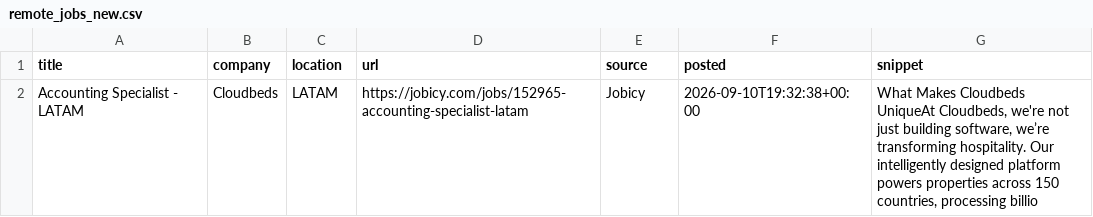
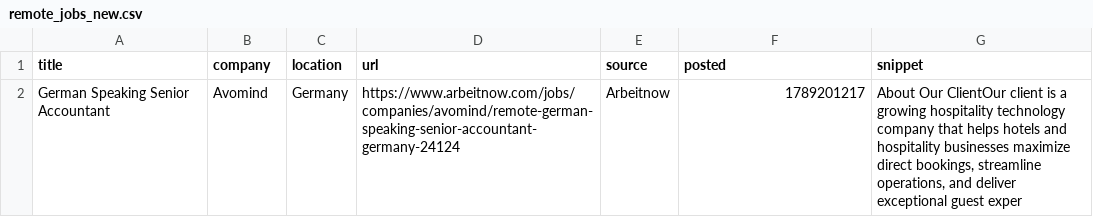
Before and after one commit to Joseph89155/remote-job-scraper, a CSV file: remote_jobs_new.csv, drawn as a sheet; removed rows and columns are numbered as before the commit, all else as after; the diff names each change by its address in the sheet, - before the commit and + after, or states it on an @@ line.

```diff
--- a/remote_jobs_new.csv
+++ b/remote_jobs_new.csv
-row 2: Accounting Specialist - LATAM | Cloudbeds | LATAM | https://jobicy.com/jobs/152965-accounting-specialist-latam | Jobicy | 2026-09-10T19:32:38+00:00 | What Makes Cloudbeds UniqueAt Cloudbeds, we're not just building software, we’re transforming hospitality. Our intelligently designed platform powers properties across 150 countries, processing billio
+row 2: German Speaking Senior Accountant | Avomind | Germany | https://www.arbeitnow.com/jobs/companies/avomind/remote-german-speaking-senior-accountant-germany-24124 | Arbeitnow | 1789201217 | About Our ClientOur client is a growing hospitality technology company that helps hotels and hospitality businesses maximize direct bookings, streamline operations, and deliver exceptional guest exper
```
Also changed, not shown: 1 other file.
